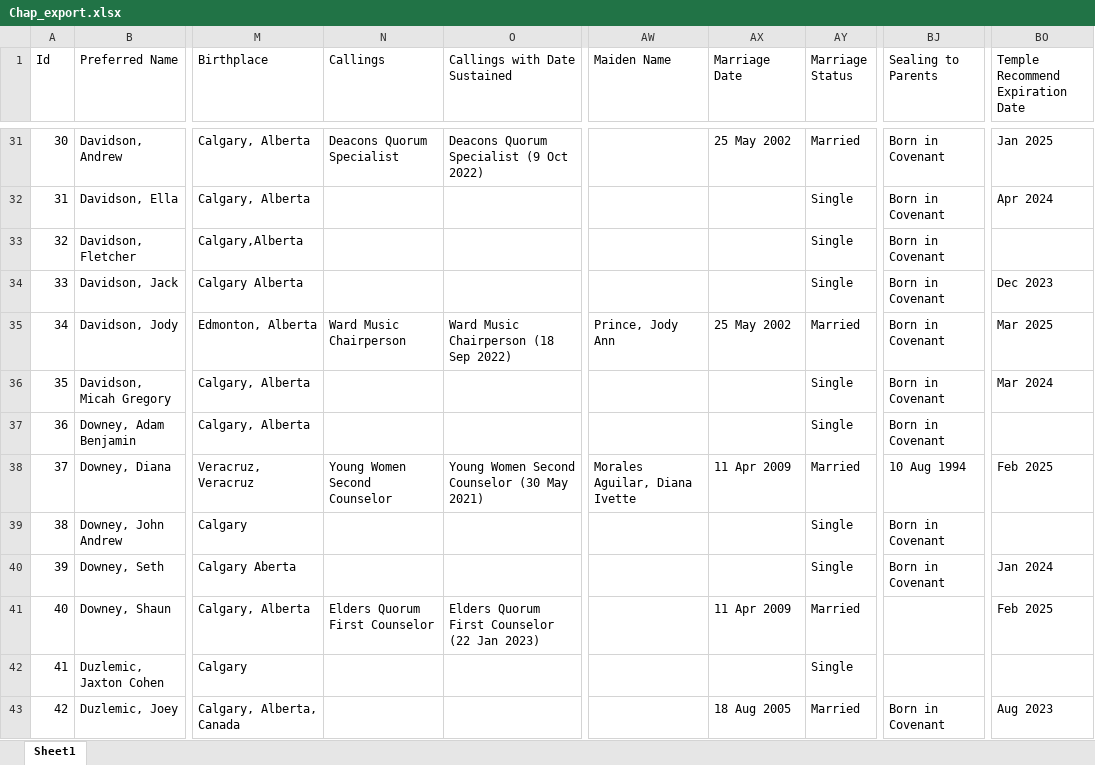
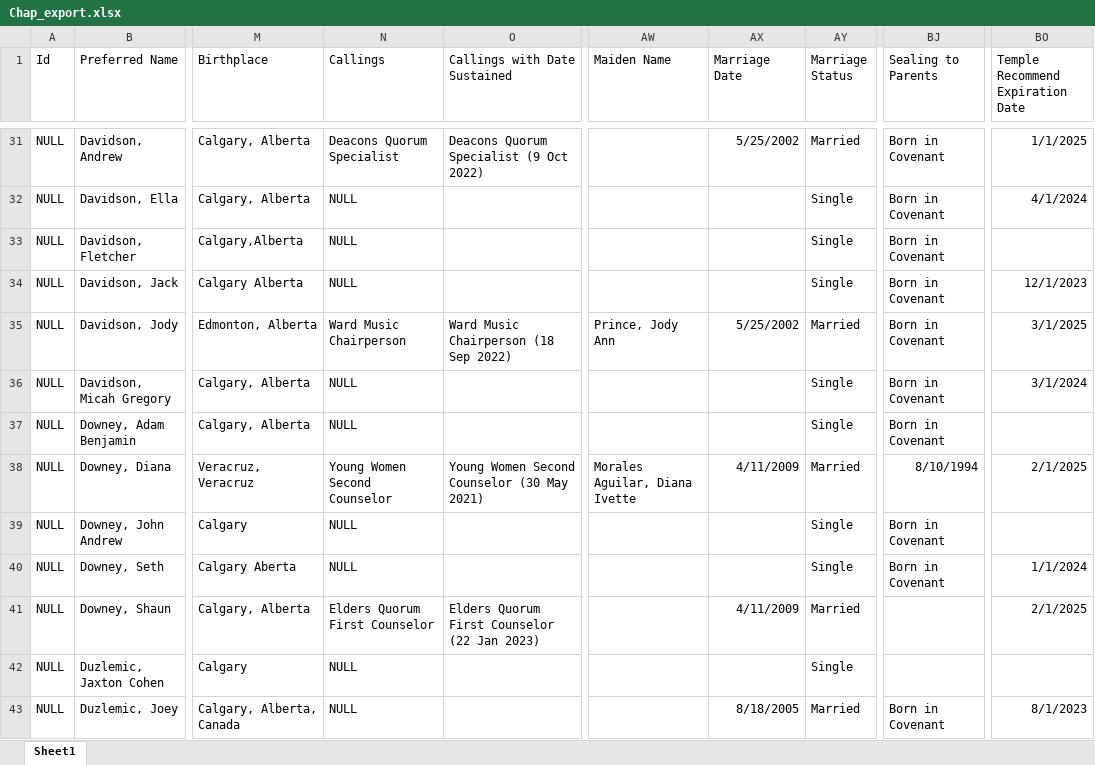
Before and after one commit to MP-Calgary/Python-education, an Excel workbook: SQL/Chap_export.xlsx, sheet Sheet1, drawn as a sheet; only a part is shown, gaps mark what is left out; values as stored, in another font and other column widths than the file's, no borders; the diff covers the shown part only; the diff names each change by its address in the sheet, - before the commit and + after, or states it on an @@ line.

```diff
--- a/SQL/Chap_export.xlsx (sheet Sheet1)
+++ b/SQL/Chap_export.xlsx (sheet Sheet1)
-A31 (Id): 30
+A31 (Id): NULL
-AX31 (Marriage Date): 25 May 2002
+AX31 (Marriage Date): 5/25/2002
-BO31 (Temple Recommend Expiration Date): Jan 2025
+BO31 (Temple Recommend Expiration Date): 1/1/2025
-A32 (Id): 31
+A32 (Id): NULL
-N32:N34 (Callings): (empty)
+N32:N34 (Callings): NULL
-BO32 (Temple Recommend Expiration Date): Apr 2024
+BO32 (Temple Recommend Expiration Date): 4/1/2024
-A33 (Id): 32
+A33 (Id): NULL
-A34 (Id): 33
+A34 (Id): NULL
-BO34 (Temple Recommend Expiration Date): Dec 2023
+BO34 (Temple Recommend Expiration Date): 12/1/2023
-A35 (Id): 34
+A35 (Id): NULL
-AX35 (Marriage Date): 25 May 2002
+AX35 (Marriage Date): 5/25/2002
-BO35 (Temple Recommend Expiration Date): Mar 2025
+BO35 (Temple Recommend Expiration Date): 3/1/2025
-A36 (Id): 35
+A36 (Id): NULL
-N36:N37 (Callings): (empty)
+N36:N37 (Callings): NULL
-BO36 (Temple Recommend Expiration Date): Mar 2024
+BO36 (Temple Recommend Expiration Date): 3/1/2024
-A37 (Id): 36
+A37 (Id): NULL
-A38 (Id): 37
+A38 (Id): NULL
-AX38 (Marriage Date): 11 Apr 2009
+AX38 (Marriage Date): 4/11/2009
-BJ38 (Sealing to Parents): 10 Aug 1994
+BJ38 (Sealing to Parents): 8/10/1994
-BO38 (Temple Recommend Expiration Date): Feb 2025
+BO38 (Temple Recommend Expiration Date): 2/1/2025
-A39 (Id): 38
+A39 (Id): NULL
-N39:N40 (Callings): (empty)
+N39:N40 (Callings): NULL
-A40 (Id): 39
+A40 (Id): NULL
-BO40 (Temple Recommend Expiration Date): Jan 2024
+BO40 (Temple Recommend Expiration Date): 1/1/2024
-A41 (Id): 40
+A41 (Id): NULL
-AX41 (Marriage Date): 11 Apr 2009
+AX41 (Marriage Date): 4/11/2009
-BO41 (Temple Recommend Expiration Date): Feb 2025
+BO41 (Temple Recommend Expiration Date): 2/1/2025
-A42 (Id): 41
+A42 (Id): NULL
-N42:N43 (Callings): (empty)
+N42:N43 (Callings): NULL
-A43 (Id): 42
+A43 (Id): NULL
-AX43 (Marriage Date): 18 Aug 2005
+AX43 (Marriage Date): 8/18/2005
-BO43 (Temple Recommend Expiration Date): Aug 2023
+BO43 (Temple Recommend Expiration Date): 8/1/2023
```
Also changed, not shown: 655 edited cells elsewhere in this sheet, 7 other files.
